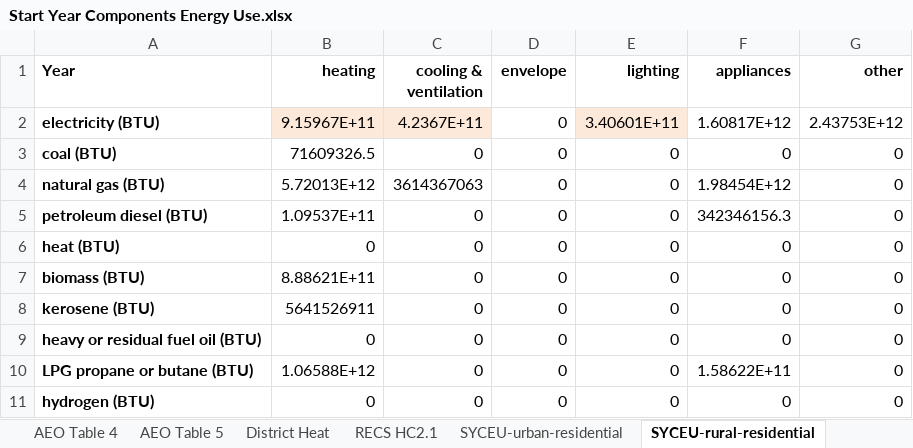
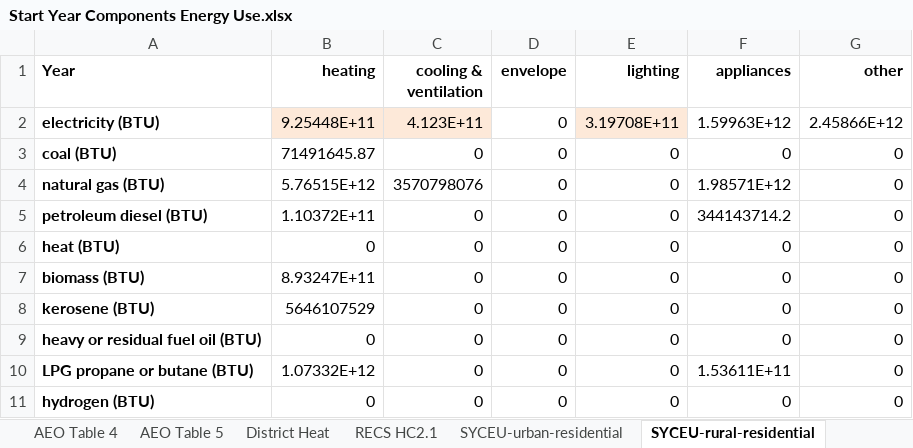
Before and after one commit to EnergyInnovation/eps-southdakota, an Excel workbook: InputData/bldgs/SYCEU/Start Year Components Energy Use.xlsx, sheet SYCEU-rural-residential, drawn as a sheet; values as stored, in another font and other column widths than the file's, no borders; the diff names each change by its address in the sheet, - before the commit and + after, or states it on an @@ line.

```diff
--- a/InputData/bldgs/SYCEU/Start Year Components Energy Use.xlsx (sheet SYCEU-rural-residential)
+++ b/InputData/bldgs/SYCEU/Start Year Components Energy Use.xlsx (sheet SYCEU-rural-residential)
-B2 (heating): 9.15967E+11
+B2 (heating): 9.25448E+11
-C2 (cooling & ventilation): 4.2367E+11
+C2 (cooling & ventilation): 4.123E+11
-E2 (lighting): 3.40601E+11
+E2 (lighting): 3.19708E+11
-F2 (appliances): 1.60817E+12
+F2 (appliances): 1.59963E+12
-G2 (other): 2.43753E+12
+G2 (other): 2.45866E+12
-B3 (heating): 71609326.5
+B3 (heating): 71491645.87
-B4 (heating): 5.72013E+12
+B4 (heating): 5.76515E+12
-C4 (cooling & ventilation): 3614367063
+C4 (cooling & ventilation): 3570798076
-F4 (appliances): 1.98454E+12
+F4 (appliances): 1.98571E+12
-B5 (heating): 1.09537E+11
+B5 (heating): 1.10372E+11
-F5 (appliances): 342346156.3
+F5 (appliances): 344143714.2
-B7 (heating): 8.88621E+11
+B7 (heating): 8.93247E+11
-B8 (heating): 5641526911
+B8 (heating): 5646107529
-B10 (heating): 1.06588E+12
+B10 (heating): 1.07332E+12
-F10 (appliances): 1.58622E+11
+F10 (appliances): 1.53611E+11
```
Also changed, not shown: sheet SYCEU-urban-residential, sheet SYCEU-commercial, InputData/bldgs/SYDEC/Start Year Distributed Electricity Capacity.xlsx, InputData/ctrl-settings/EoSEUwGDPiR/Elasticity of Sectoral Energy Use wrt Per Capita GDP in Recession.xlsx, 46 other files.
